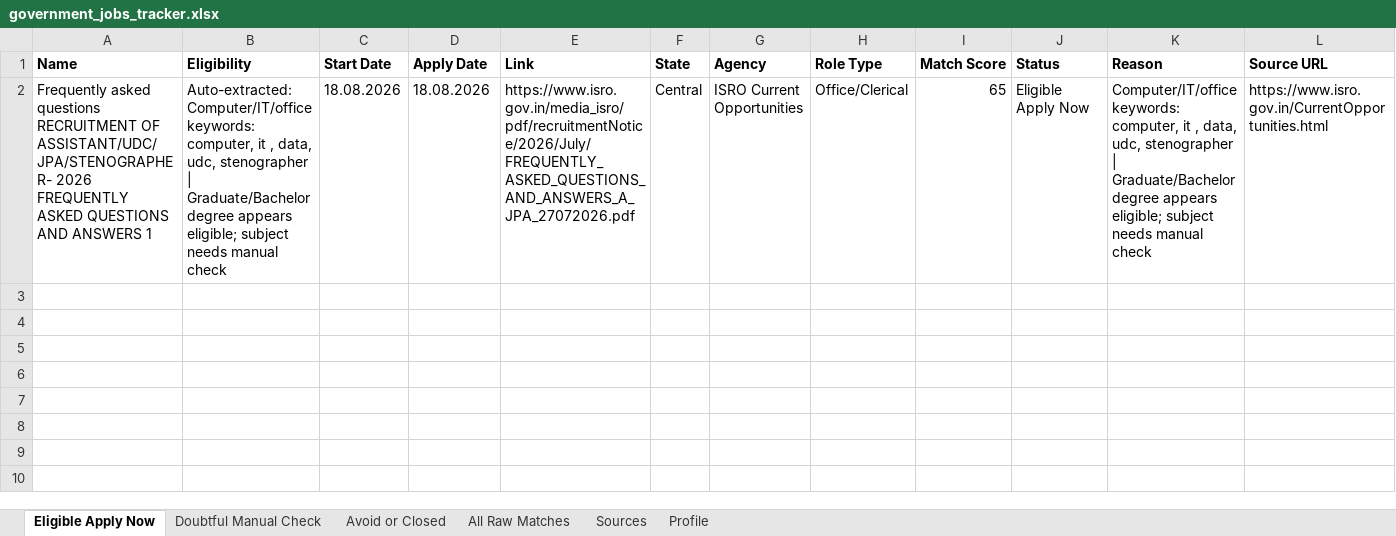
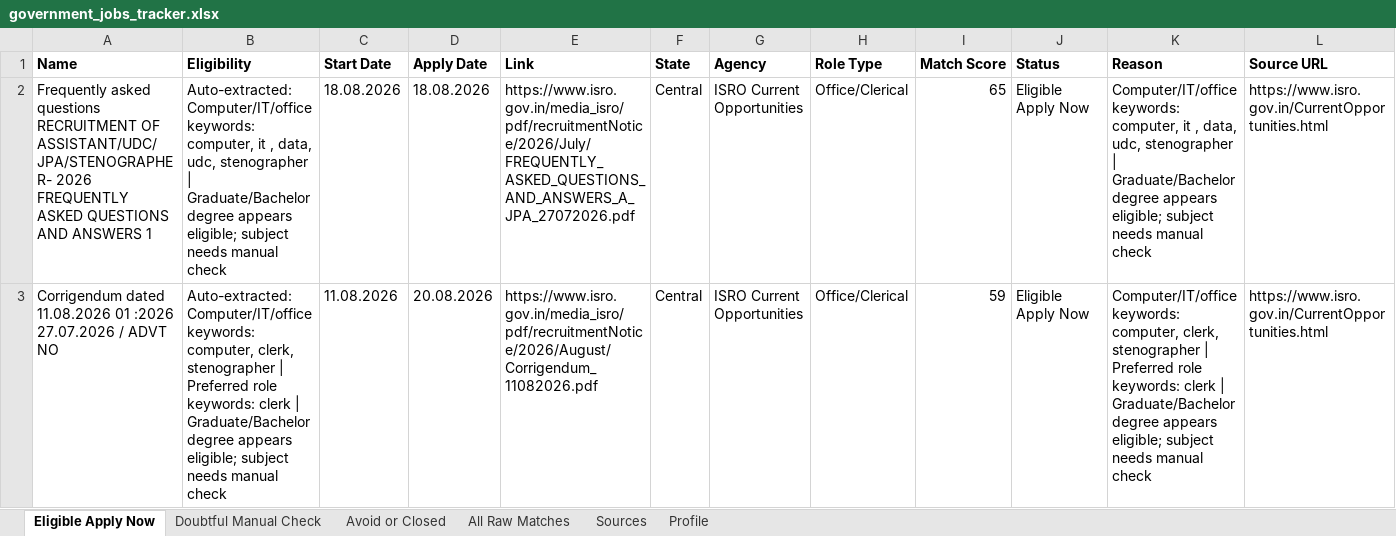
Before and after one commit to cshemant/LearnWithHemant, an Excel workbook: jobs/government_jobs_tracker.xlsx, sheet Eligible Apply Now, drawn as a sheet; only a part is shown; values as stored, in another font and other column widths than the file's, no borders; rows hold the shown columns only; the diff names each change by its address in the sheet, - before the commit and + after, or states it on an @@ line.

```diff
--- a/jobs/government_jobs_tracker.xlsx (sheet Eligible Apply Now)
+++ b/jobs/government_jobs_tracker.xlsx (sheet Eligible Apply Now)
+row 3: Corrigendum dated 11.08.2026 01 :2026 27.07.2026 / ADVT NO | Auto-extracted: Computer/IT/office keywords: computer, clerk, stenographer | Preferred role keywords: clerk | Graduate/Bachelor degree appears eligible; subject needs manual check | 11.08.2026 | 20.08.2026 | https://www.isro.gov.in/media_isro/pdf/recruitmentNotice/2026/August/Corrigendum_11082026.pdf | Central | ISRO Current Opportunities | Office/Clerical | 59 | Eligible Apply Now | Computer/IT/office keywords: computer, clerk, stenographer | Preferred role keywords: clerk | Graduate/Bachelor degree appears eligible; subject needs manual check | https://www.isro.gov.in/CurrentOpportunities.html
```
Also changed, not shown: sheet All Raw Matches, sheet Avoid or Closed, sheet Doubtful Manual Check, 51 other files.
